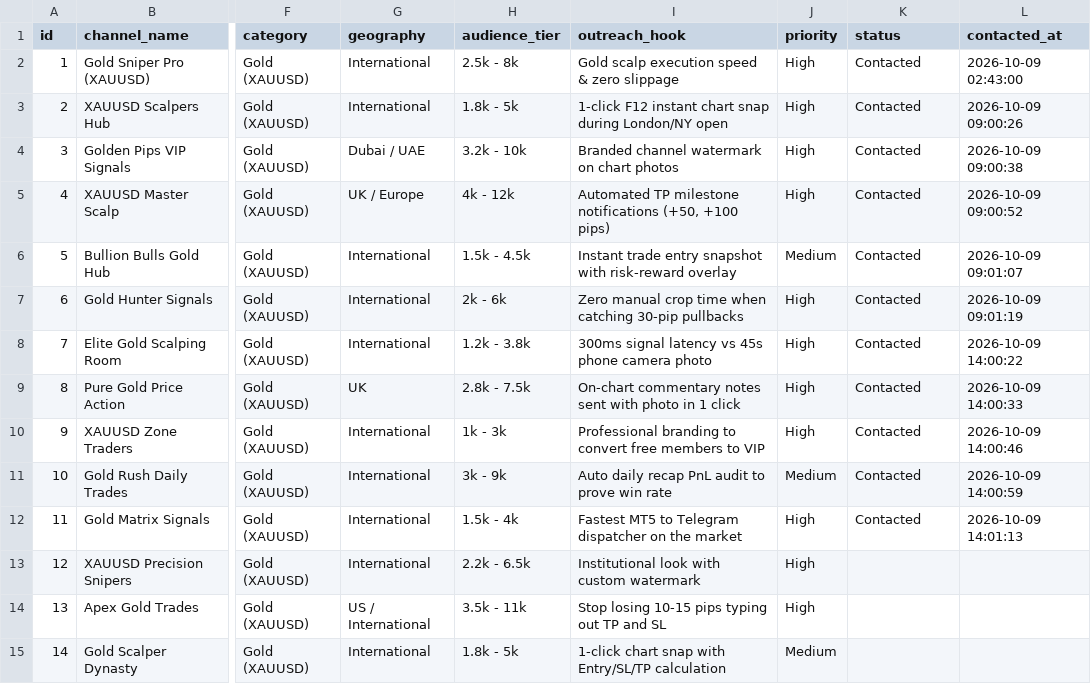
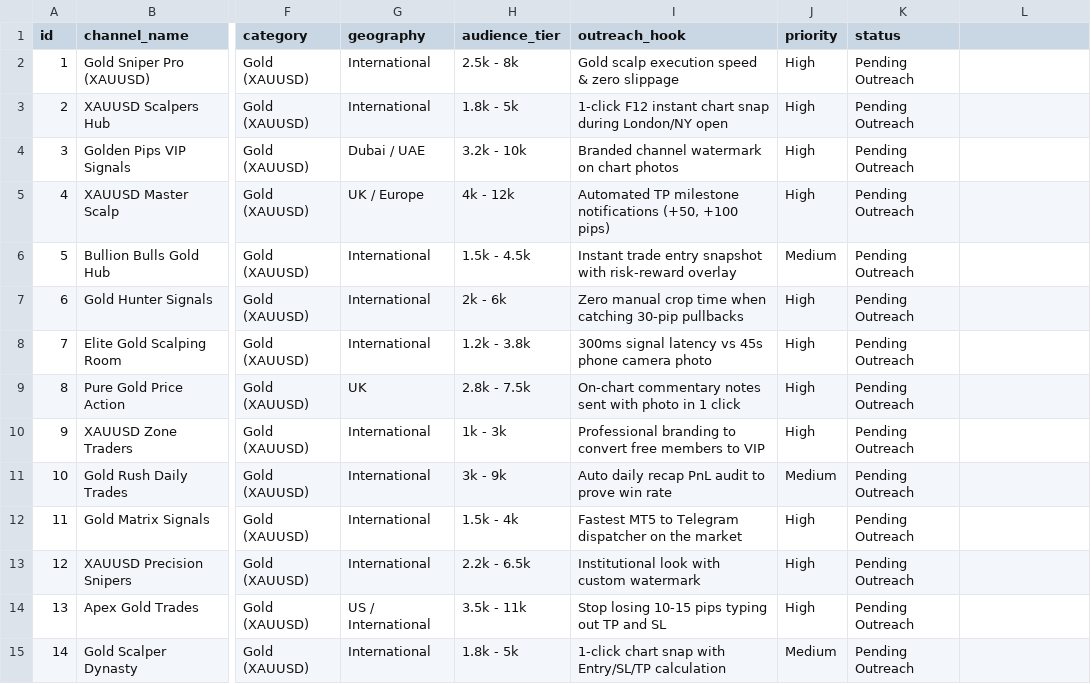
Before and after one commit to dchumari/TeleSnap-Pro, a CSV file: Marketing_Campaign/telegram_leads_150.csv, drawn as a sheet; only a part is shown, gaps mark what is left out; the diff covers the shown part only; the diff names each change by its address in the sheet, - before the commit and + after, or states it on an @@ line.

Commit message:
feat(daemon): upgrade to Telethon MTProto architecture & reset leads for genuine verification

```diff
--- a/Marketing_Campaign/telegram_leads_150.csv
+++ b/Marketing_Campaign/telegram_leads_150.csv
-L1: contacted_at
+L1: (empty)
-K2:K12 (status): Contacted
+K2:K12 (status): Pending Outreach
-L2: 2026-10-09 02:43:00
+L2: (empty)
-L3: 2026-10-09 09:00:26
+L3: (empty)
-L4: 2026-10-09 09:00:38
+L4: (empty)
-L5: 2026-10-09 09:00:52
+L5: (empty)
-L6: 2026-10-09 09:01:07
+L6: (empty)
-L7: 2026-10-09 09:01:19
+L7: (empty)
-L8: 2026-10-09 14:00:22
+L8: (empty)
-L9: 2026-10-09 14:00:33
+L9: (empty)
-L10: 2026-10-09 14:00:46
+L10: (empty)
-L11: 2026-10-09 14:00:59
+L11: (empty)
-L12: 2026-10-09 14:01:13
+L12: (empty)
-K13:K15 (status): (empty)
+K13:K15 (status): Pending Outreach
```
Also changed, not shown: 141 edited cells elsewhere in this file, 2 other files.
